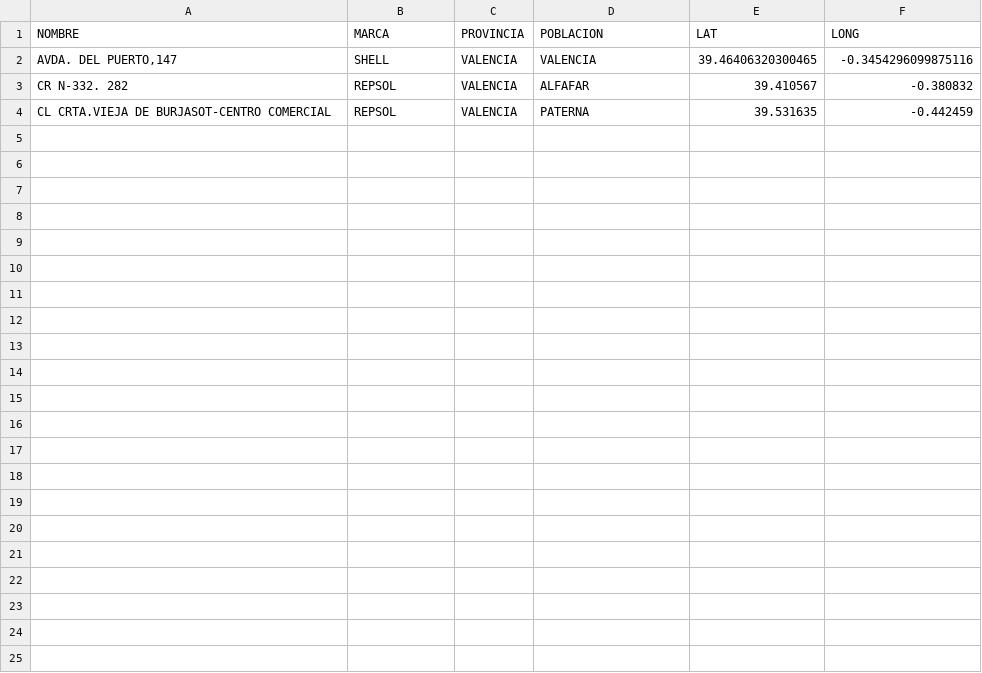
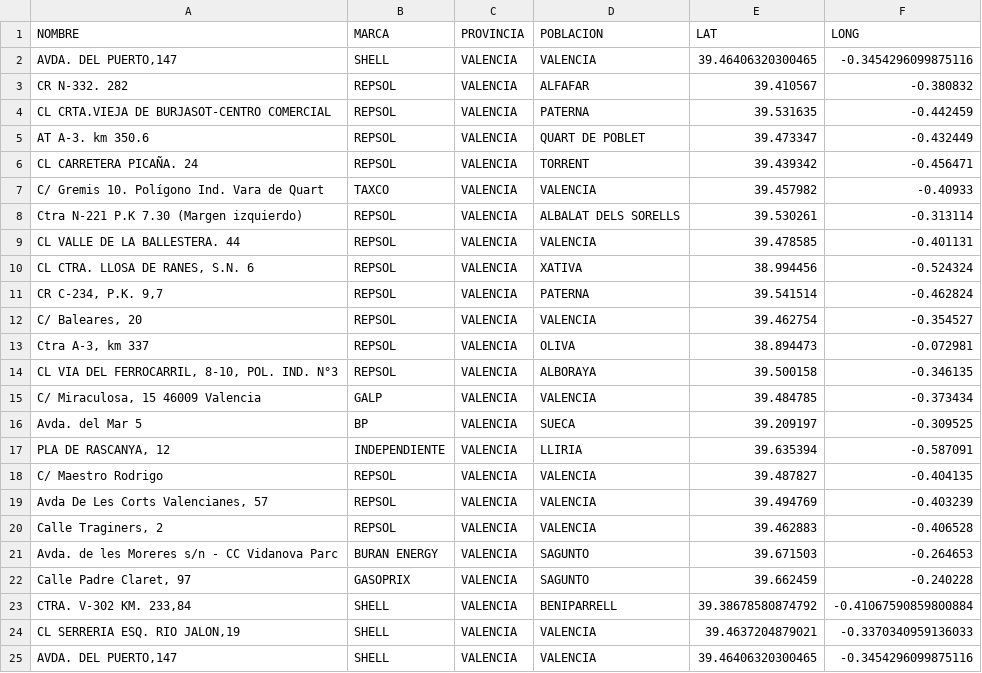
Before and after one commit to PaskuRami/prueba_app, a CSV file: data/GLP.csv, drawn as a sheet.

Commit message:
Add files via upload

```diff
--- a/data/GLP.csv
+++ b/data/GLP.csv
@@ -4 +4,22 @@ CR N-332. 282|REPSOL|VALENCIA|ALFAFAR|39.410567|-0.380832
 CL CRTA.VIEJA DE BURJASOT-CENTRO COMERCIAL|REPSOL|VALENCIA|PATERNA|39.531635|-0.442459
+AT A-3. km 350.6|REPSOL|VALENCIA|QUART DE POBLET|39.473347|-0.432449
+CL CARRETERA PICAÑA. 24|REPSOL|VALENCIA|TORRENT|39.439342|-0.456471
+C/ Gremis 10. Polígono Ind. Vara de Quart|TAXCO|VALENCIA|VALENCIA|39.457982|-0.40933
+Ctra N-221 P.K 7.30 (Margen izquierdo)|REPSOL|VALENCIA|ALBALAT DELS SORELLS|39.530261|-0.313114
+CL VALLE DE LA BALLESTERA. 44|REPSOL|VALENCIA|VALENCIA|39.478585|-0.401131
+CL CTRA. LLOSA DE RANES, S.N. 6|REPSOL|VALENCIA|XATIVA|38.994456|-0.524324
+CR C-234, P.K. 9,7|REPSOL|VALENCIA|PATERNA|39.541514|-0.462824
+C/ Baleares, 20|REPSOL|VALENCIA|VALENCIA|39.462754|-0.354527
+Ctra A-3, km 337|REPSOL|VALENCIA|OLIVA|38.894473|-0.072981
+CL VIA DEL FERROCARRIL, 8-10, POL. IND. N°3|REPSOL|VALENCIA|ALBORAYA|39.500158|-0.346135
+C/ Miraculosa, 15 46009 Valencia|GALP|VALENCIA|VALENCIA|39.484785|-0.373434
+Avda. del Mar 5|BP|VALENCIA|SUECA|39.209197|-0.309525
+PLA DE RASCANYA, 12|INDEPENDIENTE|VALENCIA|LLIRIA|39.635394|-0.587091
+C/ Maestro Rodrigo|REPSOL|VALENCIA|VALENCIA|39.487827|-0.404135
+Avda De Les Corts Valencianes, 57|REPSOL|VALENCIA|VALENCIA|39.494769|-0.403239
+Calle Traginers, 2|REPSOL|VALENCIA|VALENCIA|39.462883|-0.406528
+Avda. de les Moreres s/n - CC Vidanova Parc|BURAN ENERGY|VALENCIA|SAGUNTO|39.671503|-0.264653
+Calle Padre Claret, 97|GASOPRIX|VALENCIA|SAGUNTO|39.662459|-0.240228
+CTRA. V-302 KM. 233,84|SHELL|VALENCIA|BENIPARRELL|39.38678580874792|-0.41067590859800884
+CL SERRERIA ESQ. RIO JALON,19|SHELL|VALENCIA|VALENCIA|39.4637204879021|-0.3370340959136033
+AVDA. DEL PUERTO,147|SHELL|VALENCIA|VALENCIA|39.46406320300465|-0.3454296099875116
```
